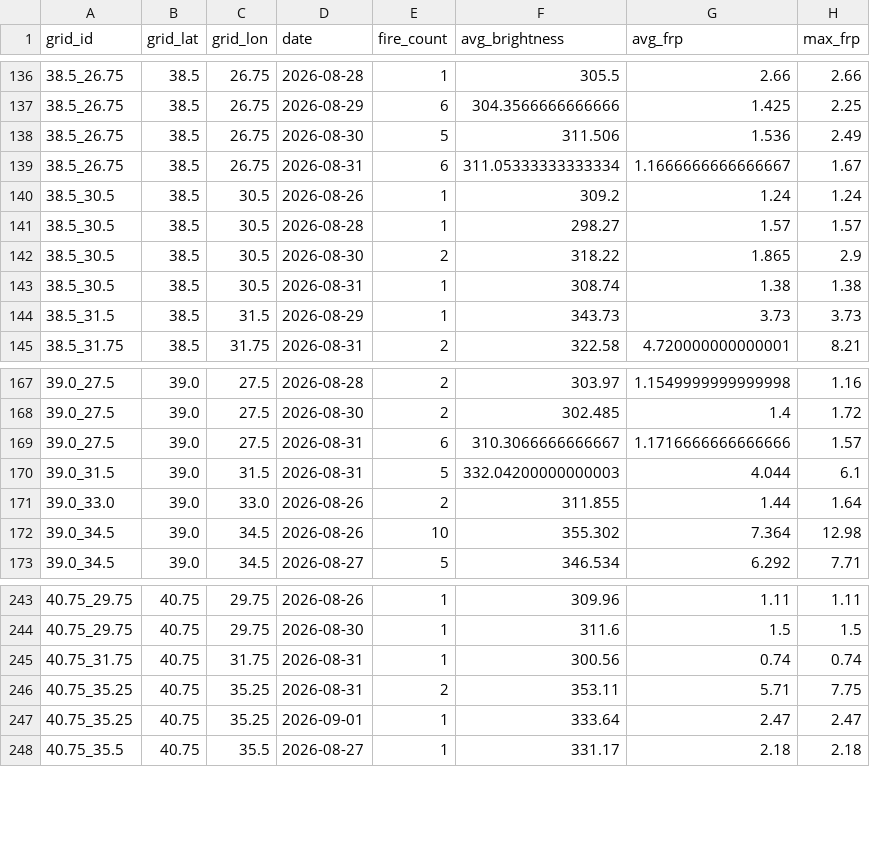
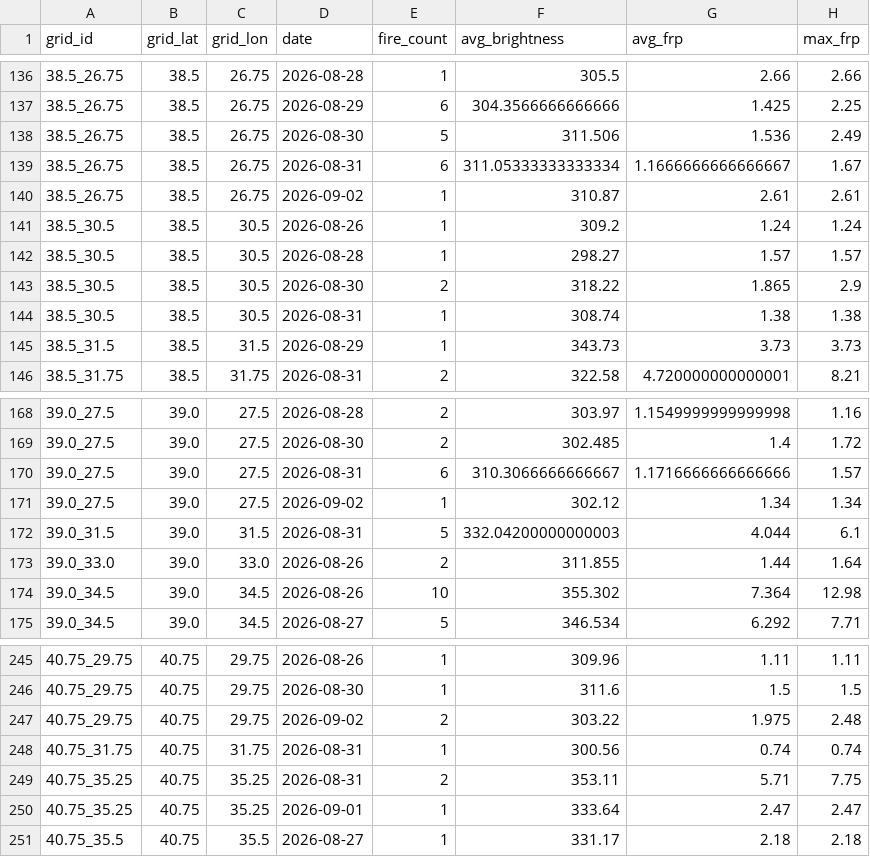
Before and after one commit to pelsingunduz/Turkey_Wildfire_Detection, a CSV file: data/processed/daily_grid_summary.csv, drawn as a sheet; only a part is shown, gaps mark what is left out; the diff names each change by its address in the sheet, - before the commit and + after, or states it on an @@ line.

```diff
--- a/data/processed/daily_grid_summary.csv
+++ b/data/processed/daily_grid_summary.csv
+row 140: 38.5_26.75 | 38.5 | 26.75 | 2026-09-02 | 1 | 310.87 | 2.61 | 2.61
+row 171: 39.0_27.5 | 39.0 | 27.5 | 2026-09-02 | 1 | 302.12 | 1.34 | 1.34
+row 247: 40.75_29.75 | 40.75 | 29.75 | 2026-09-02 | 2 | 303.22 | 1.975 | 2.48
```
Also changed, not shown: data/processed/anomaly_results.csv, 9 other files.
